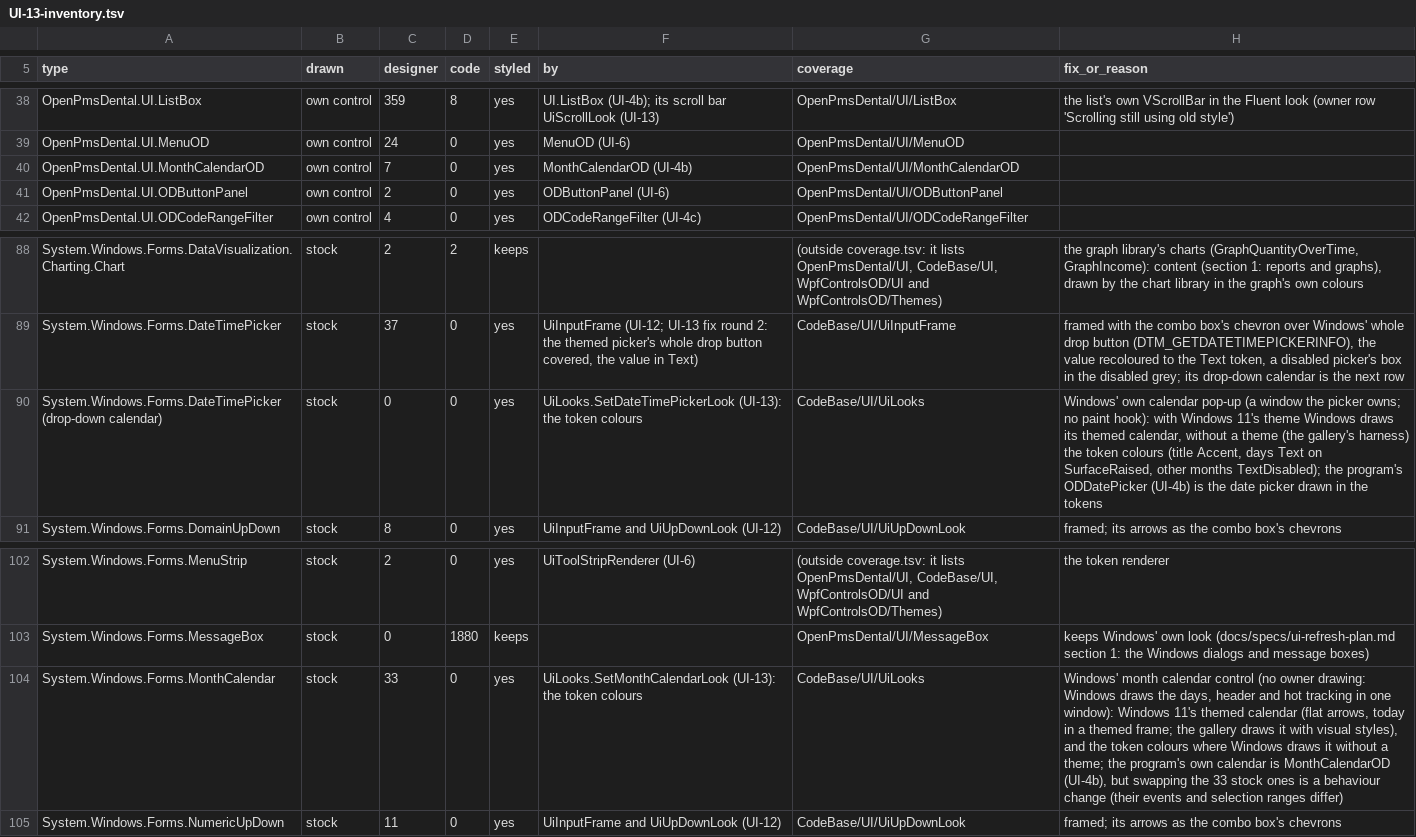
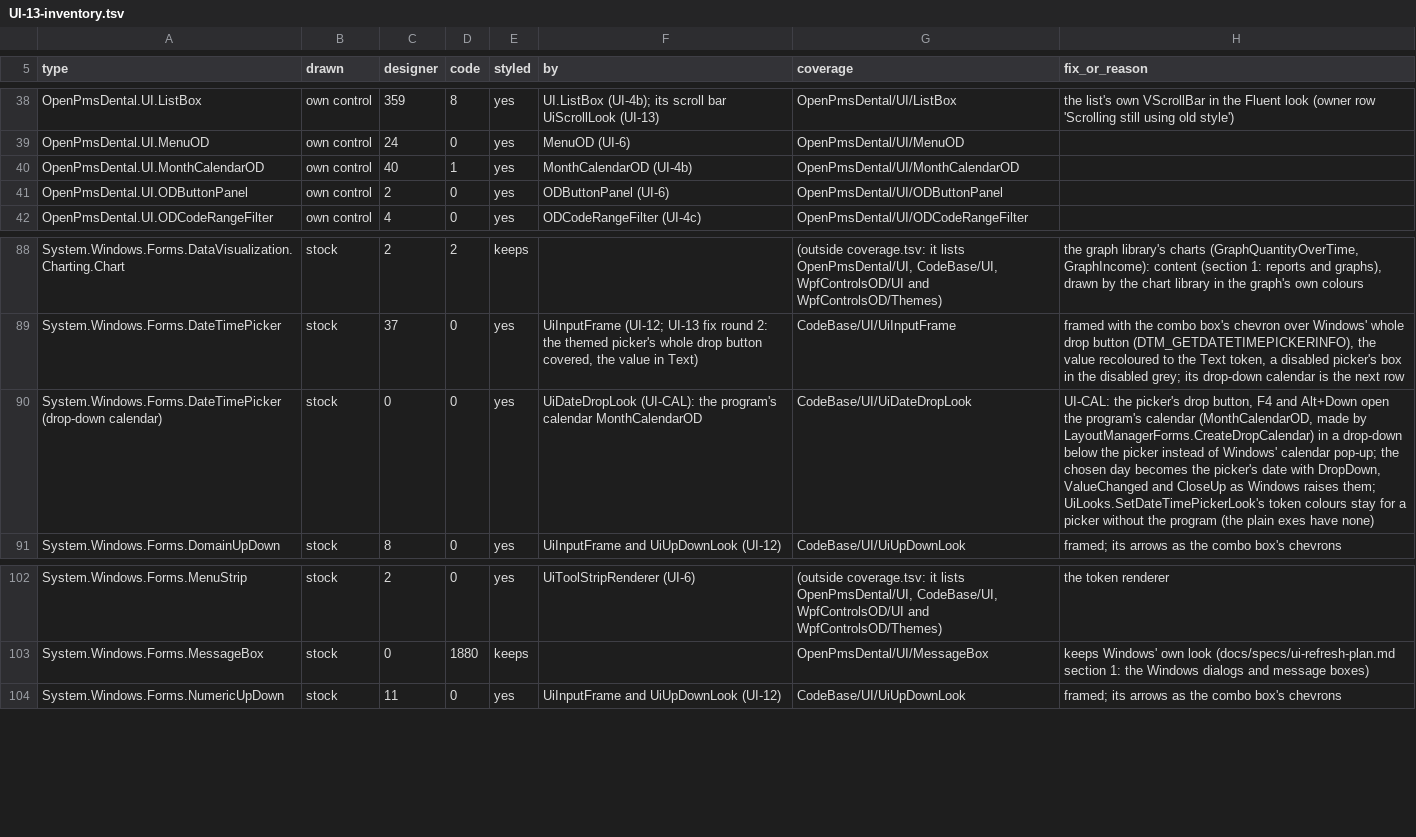
Before and after one commit to Marysville-Dental-Center/OpenPMS-Dental, a TSV file: docs/port-notes/UI-13-inventory.tsv, drawn as a sheet; only a part is shown, gaps mark what is left out.

```diff
--- a/docs/port-notes/UI-13-inventory.tsv
+++ b/docs/port-notes/UI-13-inventory.tsv
@@ -39,3 +39,3 @@ OpenPmsDental.UI.ListBox	own control	359	8	yes	UI.ListBox (UI-4b); its scroll ba
 OpenPmsDental.UI.MenuOD	own control	24	0	yes	MenuOD (UI-6)	OpenPmsDental/UI/MenuOD	
-OpenPmsDental.UI.MonthCalendarOD	own control	7	0	yes	MonthCalendarOD (UI-4b)	OpenPmsDental/UI/MonthCalendarOD	
+OpenPmsDental.UI.MonthCalendarOD	own control	40	1	yes	MonthCalendarOD (UI-4b)	OpenPmsDental/UI/MonthCalendarOD	
 OpenPmsDental.UI.ODButtonPanel	own control	2	0	yes	ODButtonPanel (UI-6)	OpenPmsDental/UI/ODButtonPanel	
@@ -89,3 +89,3 @@ System.Windows.Forms.DataVisualization.Charting.Chart	stock	2	2	keeps		(outside
 System.Windows.Forms.DateTimePicker	stock	37	0	yes	UiInputFrame (UI-12; UI-13 fix round 2: the themed picker's whole drop button covered, the value in Text)	CodeBase/UI/UiInputFrame	framed with the combo box's chevron over Windows' whole drop button (DTM_GETDATETIMEPICKERINFO), the value recoloured to the Text token, a disabled picker's box in the disabled grey; its drop-down calendar is the next row
-System.Windows.Forms.DateTimePicker (drop-down calendar)	stock	0	0	yes	UiLooks.SetDateTimePickerLook (UI-13): the token colours	CodeBase/UI/UiLooks	Windows' own calendar pop-up (a window the picker owns; no paint hook): with Windows 11's theme Windows draws its themed calendar, without a theme (the gallery's harness) the token colours (title Accent, days Text on SurfaceRaised, other months TextDisabled); the program's ODDatePicker (UI-4b) is the date picker drawn in the tokens
+System.Windows.Forms.DateTimePicker (drop-down calendar)	stock	0	0	yes	UiDateDropLook (UI-CAL): the program's calendar MonthCalendarOD	CodeBase/UI/UiDateDropLook	UI-CAL: the picker's drop button, F4 and Alt+Down open the program's calendar (MonthCalendarOD, made by LayoutManagerForms.CreateDropCalendar) in a drop-down below the picker instead of Windows' calendar pop-up; the chosen day becomes the picker's date with DropDown, ValueChanged and CloseUp as Windows raises them; UiLooks.SetDateTimePickerLook's token colours stay for a picker without the program (the plain exes have none)
 System.Windows.Forms.DomainUpDown	stock	8	0	yes	UiInputFrame and UiUpDownLook (UI-12)	CodeBase/UI/UiUpDownLook	framed; its arrows as the combo box's chevrons
@@ -103,3 +103,2 @@ System.Windows.Forms.MenuStrip	stock	2	0	yes	UiToolStripRenderer (UI-6)	(outside
 System.Windows.Forms.MessageBox	stock	0	1880	keeps		OpenPmsDental/UI/MessageBox	keeps Windows' own look (docs/specs/ui-refresh-plan.md section 1: the Windows dialogs and message boxes)
-System.Windows.Forms.MonthCalendar	stock	33	0	yes	UiLooks.SetMonthCalendarLook (UI-13): the token colours	CodeBase/UI/UiLooks	Windows' month calendar control (no owner drawing: Windows draws the days, header and hot tracking in one window): Windows 11's themed calendar (flat arrows, today in a themed frame; the gallery draws it with visual styles), and the token colours where Windows draws it without a theme; the program's own calendar is MonthCalendarOD (UI-4b), but swapping the 33 stock ones is a behaviour change (their events and selection ranges differ)
 System.Windows.Forms.NumericUpDown	stock	11	0	yes	UiInputFrame and UiUpDownLook (UI-12)	CodeBase/UI/UiUpDownLook	framed; its arrows as the combo box's chevrons
```
Also changed, not shown: 6 other files.
